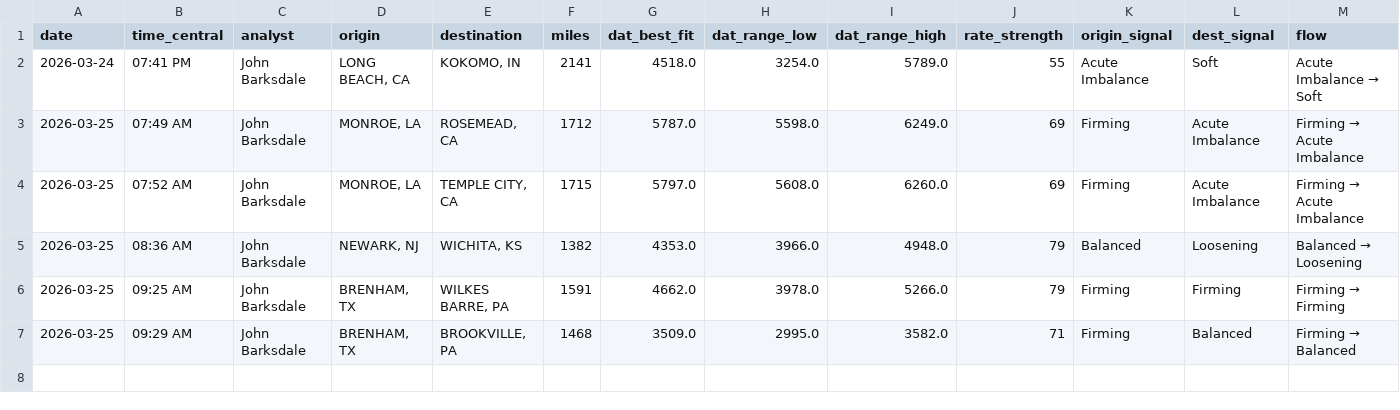
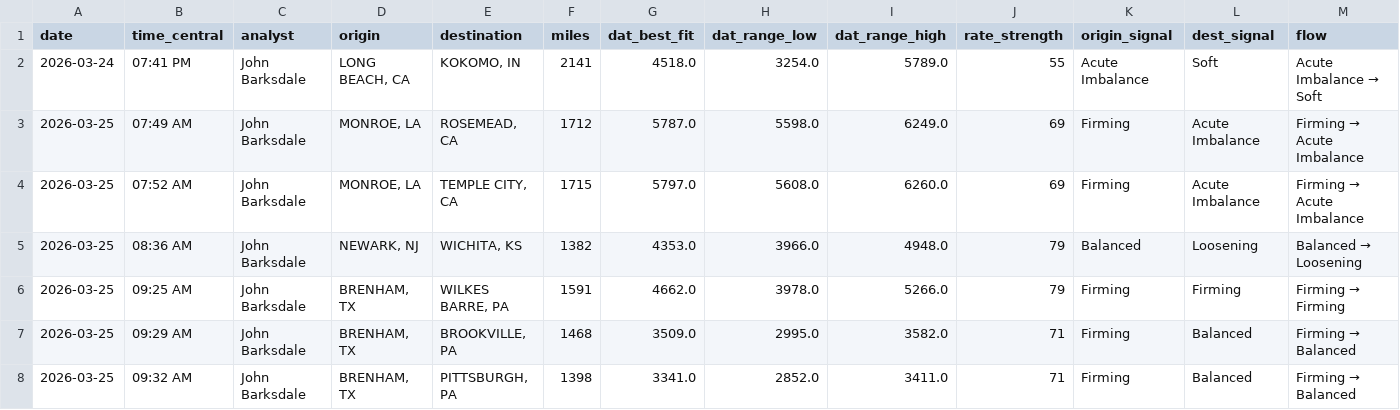
Before and after one commit to barksdalejohn-del/Flatbed-RFQ-Pricing-Engine, a CSV file: data/quote_log.csv, drawn as a sheet; only a part is shown; rows hold the shown columns only; the diff names each change by its address in the sheet, - before the commit and + after, or states it on an @@ line.

Commit message:
Log quote: BRENHAM, TX → PITTSBURGH, PA

```diff
--- a/data/quote_log.csv
+++ b/data/quote_log.csv
+row 8: 2026-03-25 | 09:32 AM | John Barksdale | BRENHAM, TX | PITTSBURGH, PA | 1398 | 3341.0 | 2852.0 | 3411.0 | 71 | Firming | Balanced | Firming → Balanced
```
